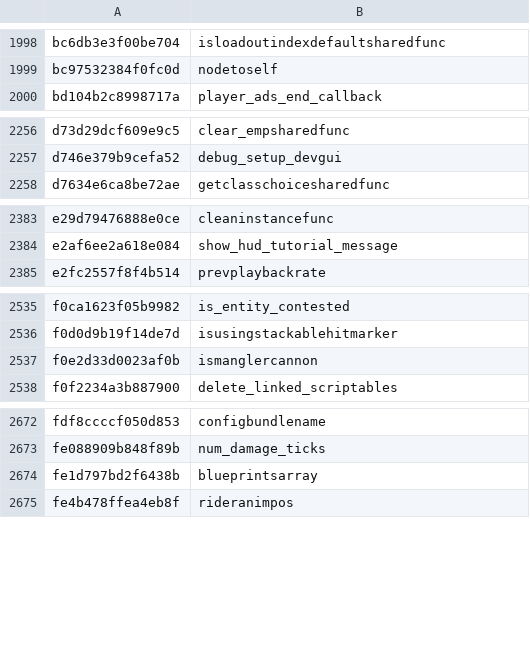
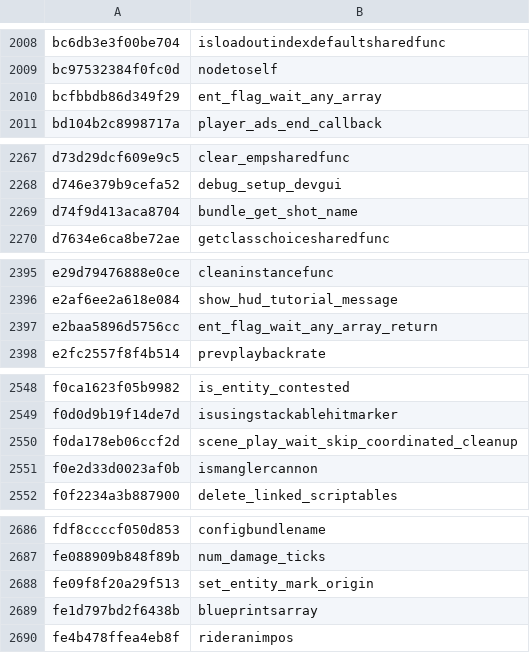
Before and after one commit to palm91/HashIndex, a CSV file: hashes/scr/bo7_generated.csv, drawn as a sheet; only a part is shown, gaps mark what is left out; the diff covers the shown part only.

```diff
--- a/hashes/scr/bo7_generated.csv
+++ b/hashes/scr/bo7_generated.csv
@@ -1999,2 +2009,3 @@ bc6db3e3f00be704,isloadoutindexdefaultsharedfunc
 bc97532384f0fc0d,nodetoself
+bcfbbdb86d349f29,ent_flag_wait_any_array
 bd104b2c8998717a,player_ads_end_callback
@@ -2257,2 +2268,3 @@ d73d29dcf609e9c5,clear_empsharedfunc
 d746e379b9cefa52,debug_setup_devgui
+d74f9d413aca8704,bundle_get_shot_name
 d7634e6ca8be72ae,getclasschoicesharedfunc
@@ -2384,2 +2396,3 @@ e29d79476888e0ce,cleaninstancefunc
 e2af6ee2a618e084,show_hud_tutorial_message
+e2baa5896d5756cc,ent_flag_wait_any_array_return
 e2fc2557f8f4b514,prevplaybackrate
@@ -2536,2 +2549,3 @@ f0ca1623f05b9982,is_entity_contested
 f0d0d9b19f14de7d,isusingstackablehitmarker
+f0da178eb06ccf2d,scene_play_wait_skip_coordinated_cleanup
 f0e2d33d0023af0b,ismanglercannon
@@ -2673,2 +2687,3 @@ fdf8ccccf050d853,configbundlename
 fe088909b848f89b,num_damage_ticks
+fe09f8f20a29f513,set_entity_mark_origin
 fe1d797bd2f6438b,blueprintsarray
```
Also changed, not shown: 10 added rows elsewhere in this file.
